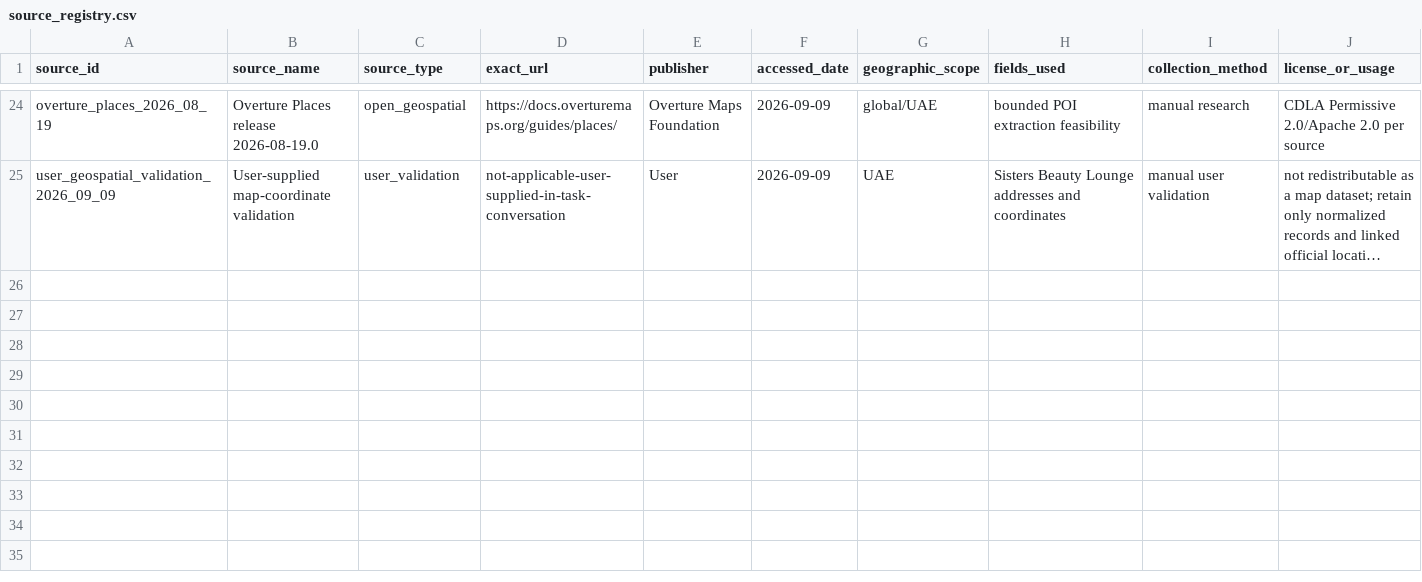
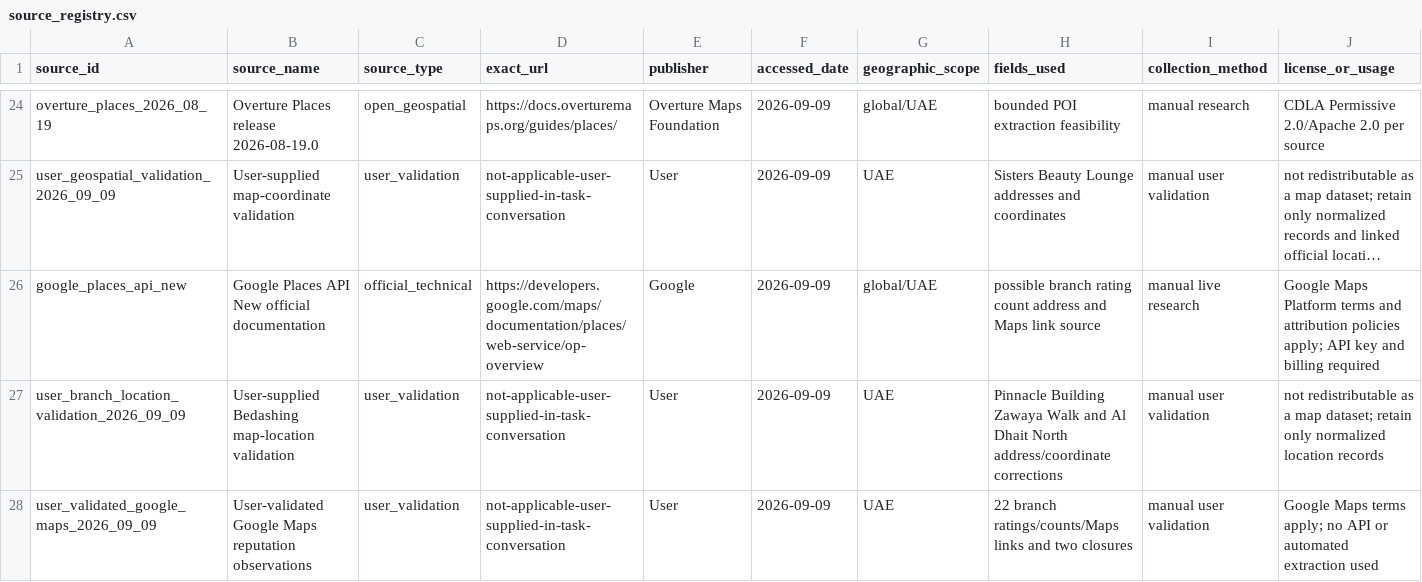
Before and after one commit to Olan-Pinto/case_study, a CSV file: docs/research/source_registry.csv, drawn as a sheet; only a part is shown, gaps mark what is left out; long unchanged cells end in …; rows hold the shown columns only; the diff names each change by its address in the sheet, - before the commit and + after, or states it on an @@ line.

Commit message:
feat(model): explain existing branch recommendations

```diff
--- a/docs/research/source_registry.csv
+++ b/docs/research/source_registry.csv
+row 26: google_places_api_new | Google Places API New official documentation | official_technical | https://developers.google.com/maps/documentation/places/web-service/op-overview | Google | 2026-09-09 | global/UAE | possible branch rating count address and Maps link source | manual live research | Google Maps Platform terms and attribution policies apply; API key and billing required
+row 27: user_branch_location_validation_2026_09_09 | User-supplied Bedashing map-location validation | user_validation | not-applicable-user-supplied-in-task-conversation | User | 2026-09-09 | UAE | Pinnacle Building Zawaya Walk and Al Dhait North address/coordinate corrections | manual user validation | not redistributable as a map dataset; retain only normalized location records
+row 28: user_validated_google_maps_2026_09_09 | User-validated Google Maps reputation observations | user_validation | not-applicable-user-supplied-in-task-conversation | User | 2026-09-09 | UAE | 22 branch ratings/counts/Maps links and two closures | manual user validation | Google Maps terms apply; no API or automated extraction used
```
Also changed, not shown: 34 other files.
